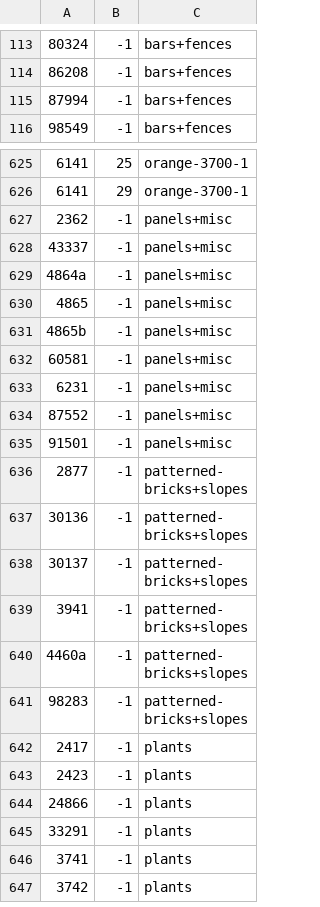
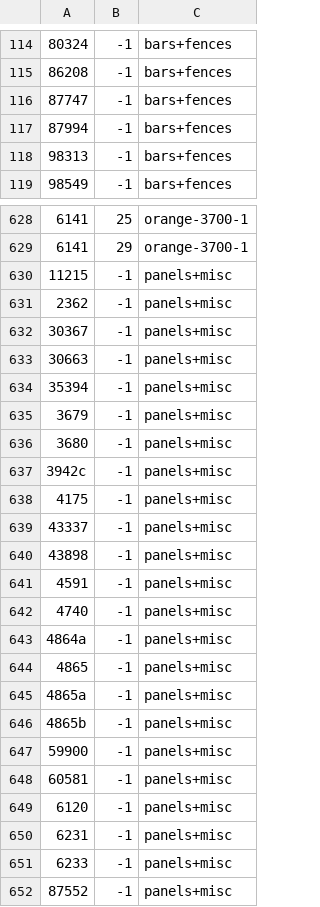
Before and after one commit to jncraton/bricki, a CSV file: data/part_bins.csv, drawn as a sheet; only a part is shown, gaps mark what is left out; the shorter side is filled out with more unchanged rows; the diff covers the shown part only; the diff names each change by its address in the sheet, - before the commit and + after, or states it on an @@ line.

```diff
--- a/data/part_bins.csv
+++ b/data/part_bins.csv
+row 116: 87747 | -1 | bars+fences
+row 118: 98313 | -1 | bars+fences
+row 630: 11215 | -1 | panels+misc
+row 632: 30367 | -1 | panels+misc
+row 633: 30663 | -1 | panels+misc
+row 634: 35394 | -1 | panels+misc
+row 635: 3679 | -1 | panels+misc
+row 636: 3680 | -1 | panels+misc
+row 637: 3942c | -1 | panels+misc
+row 638: 4175 | -1 | panels+misc
+row 640: 43898 | -1 | panels+misc
+row 641: 4591 | -1 | panels+misc
+row 642: 4740 | -1 | panels+misc
+row 645: 4865a | -1 | panels+misc
+row 647: 59900 | -1 | panels+misc
+row 649: 6120 | -1 | panels+misc
+row 651: 6233 | -1 | panels+misc
```
Also changed, not shown: 7 added rows elsewhere in this file, data/part_relationships.csv.
